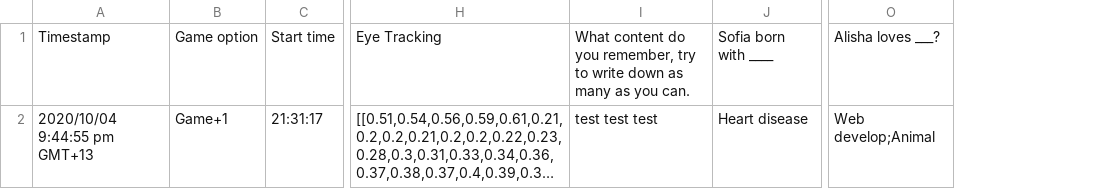
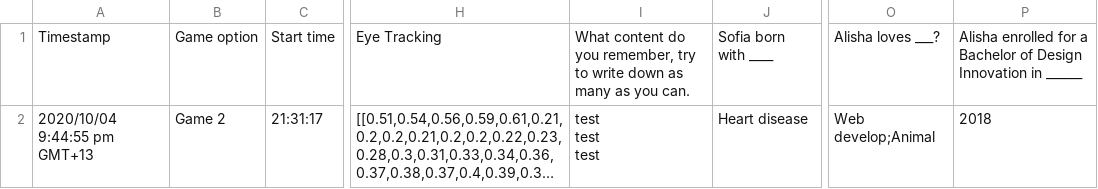
Before and after one commit to COMPSCI705-SOFTENG702-Group-2/LinkupGameWithNotifications, a CSV file: Analyser/Survey.csv, drawn as a sheet; only a part is shown, gaps mark what is left out; long unchanged cells end in …; ↵ is a line break in a cell; the diff covers the shown part only; the diff names each change by its address in the sheet, - before the commit and + after, or states it on an @@ line.

Commit message:
completed analyser

```diff
--- a/Analyser/Survey.csv
+++ b/Analyser/Survey.csv
+column P, rows 1-2: Alisha enrolled for a Bachelor of Design Innovation in ______ | 2018
-B2: Game+1
+B2: Game 2
-I2: test test test
+I2: test ↵ test ↵ test
```
Also changed, not shown: 23 edited cells elsewhere in this file, 1 other file.
